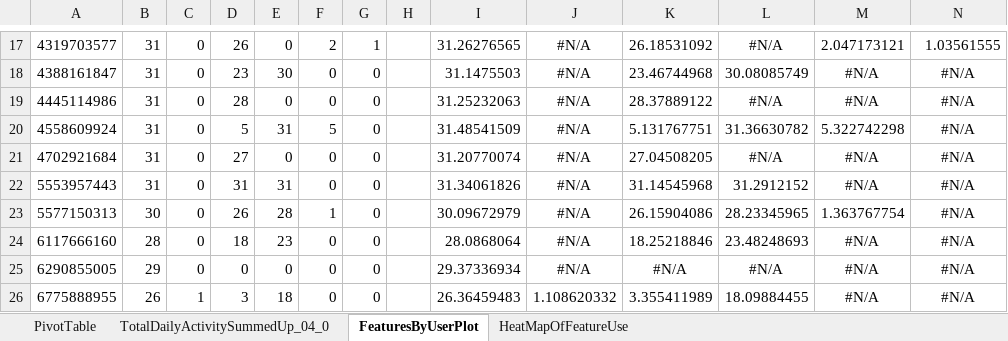
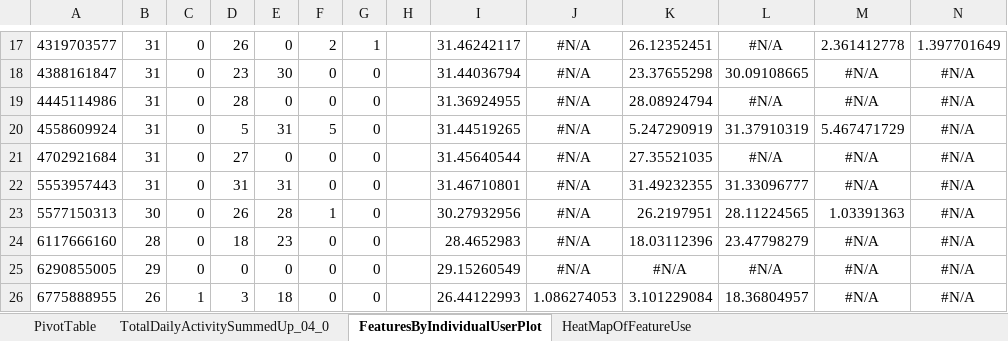
Before and after one commit to palsrane/Wearable-Fitness-Tracker-Feature-Analysis, an Excel workbook: Fitabase Data 4.12.16-5.12.16/TotalDailyActivitySummedUp_04_05_2016.xlsx, sheet FeaturesByIndividualUserPlot, drawn as a sheet; only a part is shown, gaps mark what is left out; values as stored, in another font and other column widths than the file's, no borders; charts and pictures and conditional formats not drawn; the diff covers the shown part only; the diff names each change by its address in the sheet, - before the commit and + after, or states it on an @@ line.

```diff
--- a/Fitabase Data 4.12.16-5.12.16/TotalDailyActivitySummedUp_04_05_2016.xlsx (sheet FeaturesByIndividualUserPlot)
+++ b/Fitabase Data 4.12.16-5.12.16/TotalDailyActivitySummedUp_04_05_2016.xlsx (sheet FeaturesByIndividualUserPlot)
-sheet tab: FeaturesByUserPlot
+sheet tab: FeaturesByIndividualUserPlot
-I17: 31.26276565
+I17: 31.46242117
-K17: 26.18531092
+K17: 26.12352451
-M17: 2.047173121
+M17: 2.361412778
-N17: 1.03561555
+N17: 1.397701649
-I18: 31.1475503
+I18: 31.44036794
-K18: 23.46744968
+K18: 23.37655298
-L18: 30.08085749
+L18: 30.09108665
-I19: 31.25232063
+I19: 31.36924955
-K19: 28.37889122
+K19: 28.08924794
-I20: 31.48541509
+I20: 31.44519265
-K20: 5.131767751
+K20: 5.247290919
-L20: 31.36630782
+L20: 31.37910319
-M20: 5.322742298
+M20: 5.467471729
-I21: 31.20770074
+I21: 31.45640544
-K21: 27.04508205
+K21: 27.35521035
-I22: 31.34061826
+I22: 31.46710801
-K22: 31.14545968
+K22: 31.49232355
-L22: 31.2912152
+L22: 31.33096777
-I23: 30.09672979
+I23: 30.27932956
-K23: 26.15904086
+K23: 26.2197951
-L23: 28.23345965
+L23: 28.11224565
-M23: 1.363767754
+M23: 1.03391363
-I24: 28.0868064
+I24: 28.4652983
-K24: 18.25218846
+K24: 18.03112396
-L24: 23.48248693
+L24: 23.47798279
-I25: 29.37336934
+I25: 29.15260549
-I26: 26.36459483
+I26: 26.44122993
-J26: 1.108620332
+J26: 1.086274053
-K26: 3.355411989
+K26: 3.101229084
-L26: 18.09884455
+L26: 18.36804957
```
Also changed, not shown: 55 edited cells elsewhere in this sheet, sheet TotalDailyActivitySummedUp_04_0, sheet HeatMapOfFeatureUse, formulas that keep their value, charts or pictures, Fitabase Data 3.12.16-4.11.16/TotalDailyActivitySummedUp_03_04_2016.xlsx, 4 other files.
